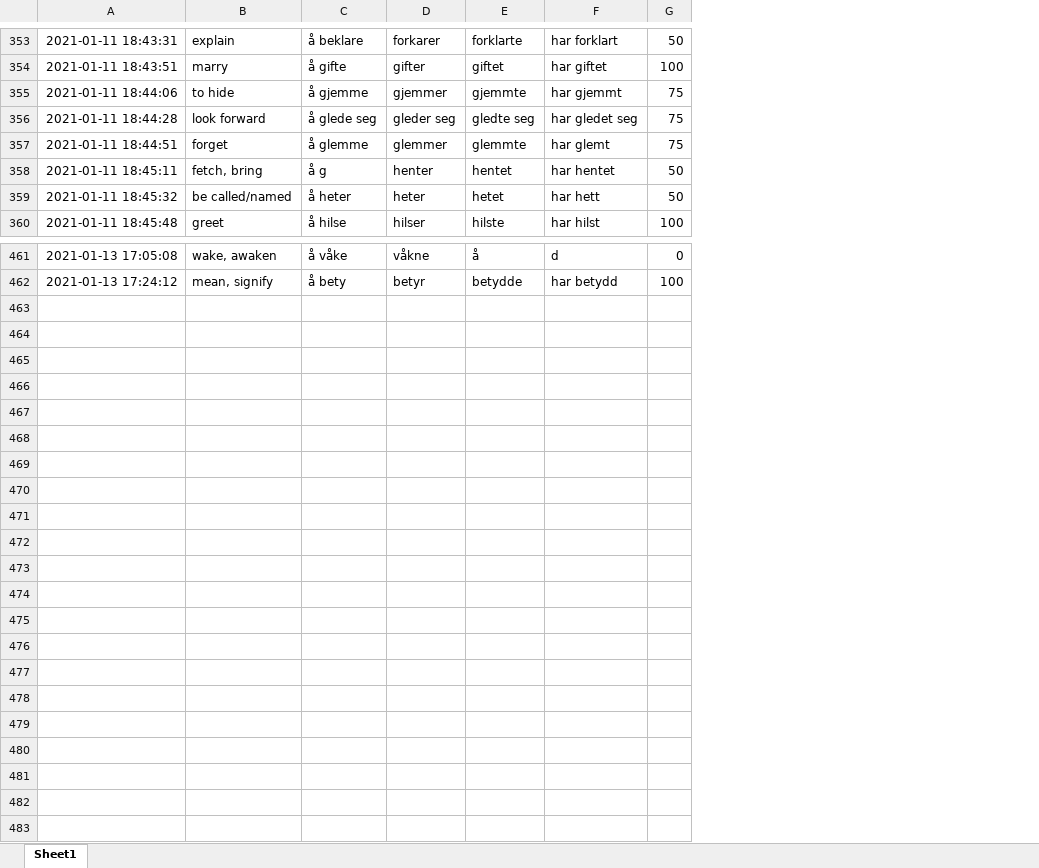
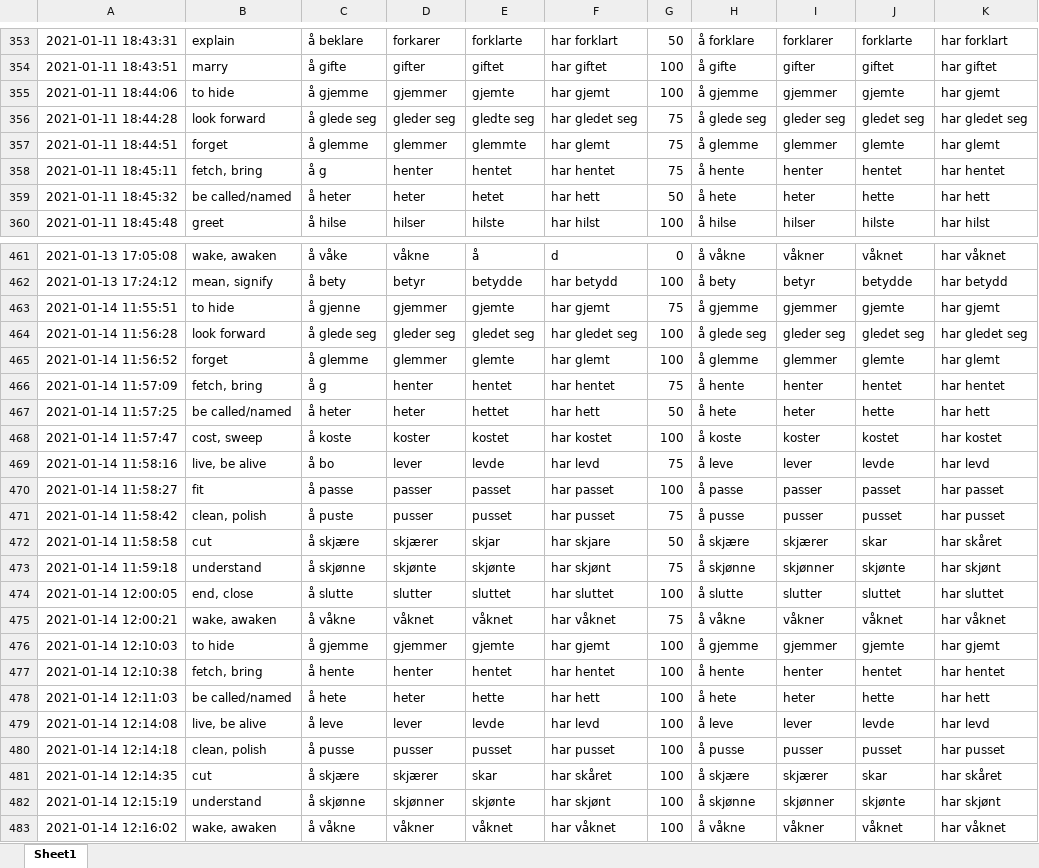
Before and after one commit to Amarilda/Norsk, an Excel workbook: VerbBender.xlsx, sheet Sheet1, drawn as a sheet; only a part is shown, gaps mark what is left out; values as stored, in another font and other column widths than the file's, no borders; the diff covers the shown part only; the diff names each change by its address in the sheet, - before the commit and + after, or states it on an @@ line.

Commit message:
Update VerbBender.xlsx

```diff
--- a/VerbBender.xlsx (sheet Sheet1)
+++ b/VerbBender.xlsx (sheet Sheet1)
+column H, rows 353-360: å forklare | å gifte | å gjemme | å glede seg | å glemme | å hente | å hete | å hilse; rows 461-462: å våkne | å bety
+column I, rows 353-360: forklarer | gifter | gjemmer | gleder seg | glemmer | henter | heter | hilser; rows 461-462: våkner | betyr
+column J, rows 353-360: forklarte | giftet | gjemte | gledet seg | glemte | hentet | hette | hilste; rows 461-462: våknet | betydde
+column K, rows 353-360: har forklart | har giftet | har gjemt | har gledet seg | har glemt | har hentet | har hett | har hilst; rows 461-462: har våknet | har betydd
-E355: gjemmte
+E355: gjemte
-F355: har gjemmt
+F355: har gjemt
-G355: 75
+G355: 100
-G358: 50
+G358: 75
+row 463: 2021-01-14 11:55:51 | to hide | å gjenne | gjemmer | gjemte | har gjemt | 75 | å gjemme | gjemmer | gjemte | har gjemt
+row 464: 2021-01-14 11:56:28 | look forward | å glede seg | gleder seg | gledet seg | har gledet seg | 100 | å glede seg | gleder seg | gledet seg | har gledet seg
+row 465: 2021-01-14 11:56:52 | forget | å glemme | glemmer | glemte | har glemt | 100 | å glemme | glemmer | glemte | har glemt
+row 466: 2021-01-14 11:57:09 | fetch, bring | å g | henter | hentet | har hentet | 75 | å hente | henter | hentet | har hentet
+row 467: 2021-01-14 11:57:25 | be called/named | å heter | heter | hettet | har hett | 50 | å hete | heter | hette | har hett
+row 468: 2021-01-14 11:57:47 | cost, sweep | å koste | koster | kostet | har kostet | 100 | å koste | koster | kostet | har kostet
+row 469: 2021-01-14 11:58:16 | live, be alive | å bo | lever | levde | har levd | 75 | å leve | lever | levde | har levd
+row 470: 2021-01-14 11:58:27 | fit | å passe | passer | passet | har passet | 100 | å passe | passer | passet | har passet
+row 471: 2021-01-14 11:58:42 | clean, polish | å puste | pusser | pusset | har pusset | 75 | å pusse | pusser | pusset | har pusset
+row 472: 2021-01-14 11:58:58 | cut | å skjære | skjærer | skjar | har skjare | 50 | å skjære | skjærer | skar | har skåret
+row 473: 2021-01-14 11:59:18 | understand | å skjønne | skjønte | skjønte | har skjønt | 75 | å skjønne | skjønner | skjønte | har skjønt
+row 474: 2021-01-14 12:00:05 | end, close | å slutte | slutter | sluttet | har sluttet | 100 | å slutte | slutter | sluttet | har sluttet
+row 475: 2021-01-14 12:00:21 | wake, awaken | å våkne | våknet | våknet | har våknet | 75 | å våkne | våkner | våknet | har våknet
+row 476: 2021-01-14 12:10:03 | to hide | å gjemme | gjemmer | gjemte | har gjemt | 100 | å gjemme | gjemmer | gjemte | har gjemt
+row 477: 2021-01-14 12:10:38 | fetch, bring | å hente | henter | hentet | har hentet | 100 | å hente | henter | hentet | har hentet
+row 478: 2021-01-14 12:11:03 | be called/named | å hete | heter | hette | har hett | 100 | å hete | heter | hette | har hett
+row 479: 2021-01-14 12:14:08 | live, be alive | å leve | lever | levde | har levd | 100 | å leve | lever | levde | har levd
+row 480: 2021-01-14 12:14:18 | clean, polish | å pusse | pusser | pusset | har pusset | 100 | å pusse | pusser | pusset | har pusset
+row 481: 2021-01-14 12:14:35 | cut | å skjære | skjærer | skar | har skåret | 100 | å skjære | skjærer | skar | har skåret
+row 482: 2021-01-14 12:15:19 | understand | å skjønne | skjønner | skjønte | har skjønt | 100 | å skjønne | skjønner | skjønte | har skjønt
+row 483: 2021-01-14 12:16:02 | wake, awaken | å våkne | våkner | våknet | har våknet | 100 | å våkne | våkner | våknet | har våknet
```
Also changed, not shown: 37 edited cells elsewhere in this sheet.
